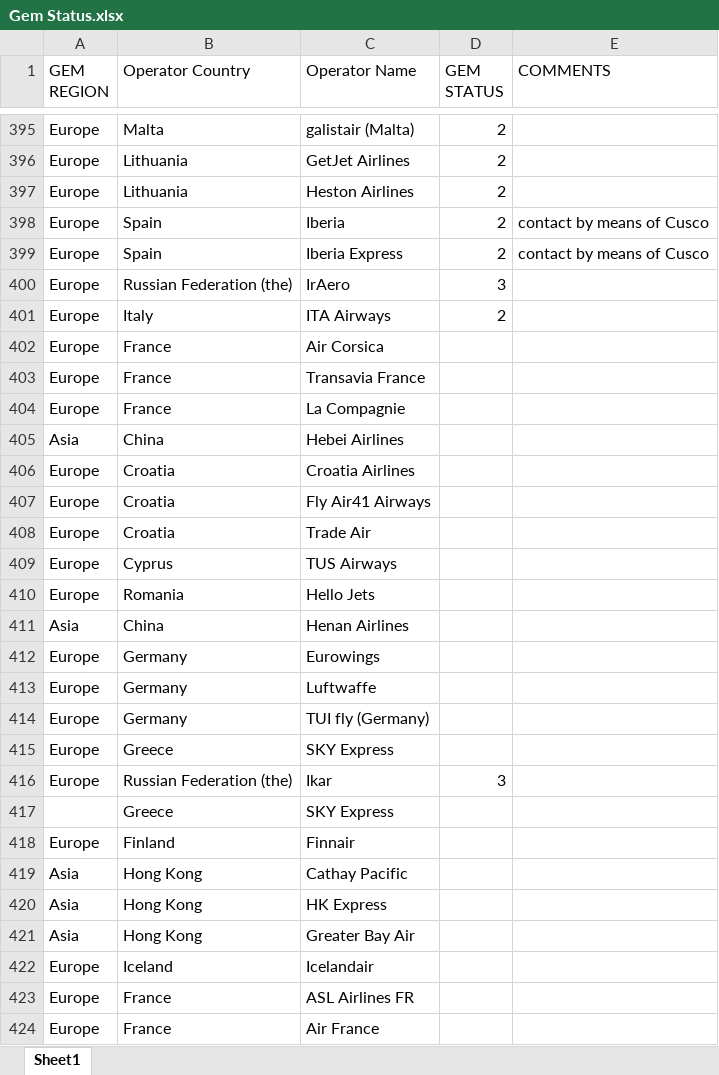
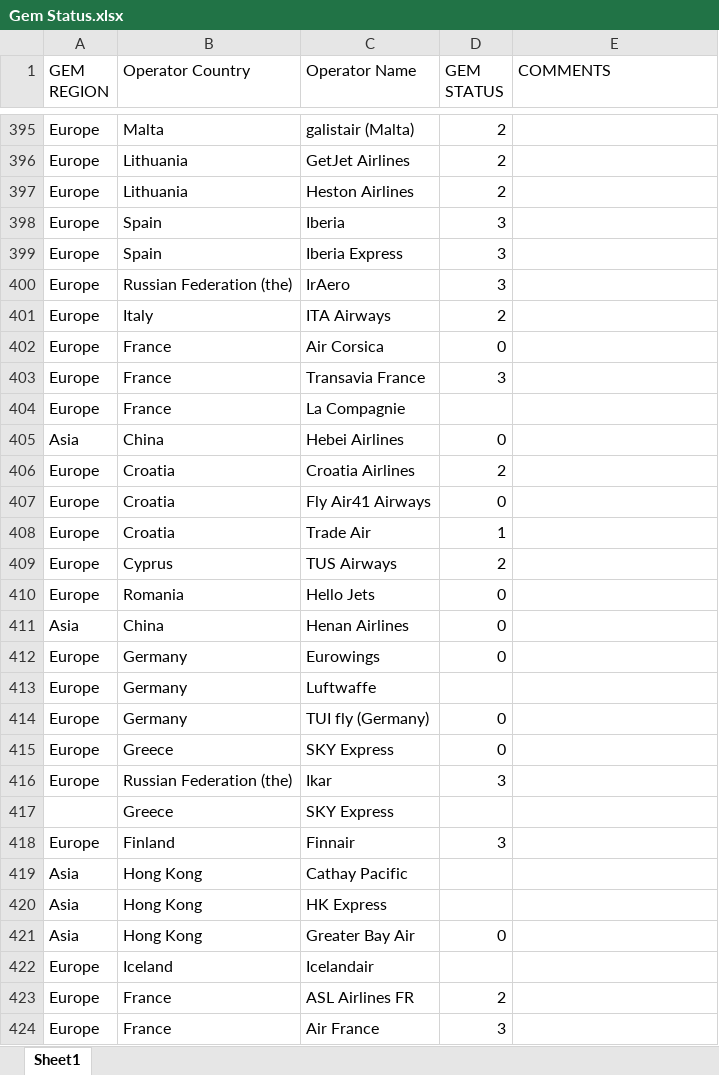
Before and after one commit to VHarini2002/Ch-aviation, an Excel workbook: Gem Status.xlsx, sheet Sheet1, drawn as a sheet; only a part is shown, gaps mark what is left out; values as stored, in another font and other column widths than the file's, no cell formats; the diff covers the shown part only; the diff names each change by its address in the sheet, - before the commit and + after, or states it on an @@ line.

Commit message:
gem status update

```diff
--- a/Gem Status.xlsx (sheet Sheet1)
+++ b/Gem Status.xlsx (sheet Sheet1)
-D398:D399 (GEM STATUS): 2
+D398:D399 (GEM STATUS): 3
-E398:E399 (COMMENTS): contact by means of Cusco
+E398:E399 (COMMENTS): (empty)
-D402 (GEM STATUS): (empty)
+D402 (GEM STATUS): 0
-D403 (GEM STATUS): (empty)
+D403 (GEM STATUS): 3
-D405 (GEM STATUS): (empty)
+D405 (GEM STATUS): 0
-D406 (GEM STATUS): (empty)
+D406 (GEM STATUS): 2
-D407 (GEM STATUS): (empty)
+D407 (GEM STATUS): 0
-D408 (GEM STATUS): (empty)
+D408 (GEM STATUS): 1
-D409 (GEM STATUS): (empty)
+D409 (GEM STATUS): 2
-D410:D412 (GEM STATUS): (empty)
+D410:D412 (GEM STATUS): 0
-D414:D415 (GEM STATUS): (empty)
+D414:D415 (GEM STATUS): 0
-D418 (GEM STATUS): (empty)
+D418 (GEM STATUS): 3
-D421 (GEM STATUS): (empty)
+D421 (GEM STATUS): 0
-D423 (GEM STATUS): (empty)
+D423 (GEM STATUS): 2
-D424 (GEM STATUS): (empty)
+D424 (GEM STATUS): 3
```
Also changed, not shown: 4 added rows, 4 removed rows and 369 edited cells elsewhere in this sheet, cell formats, public/Gem Status.xlsx, 1 other file.
